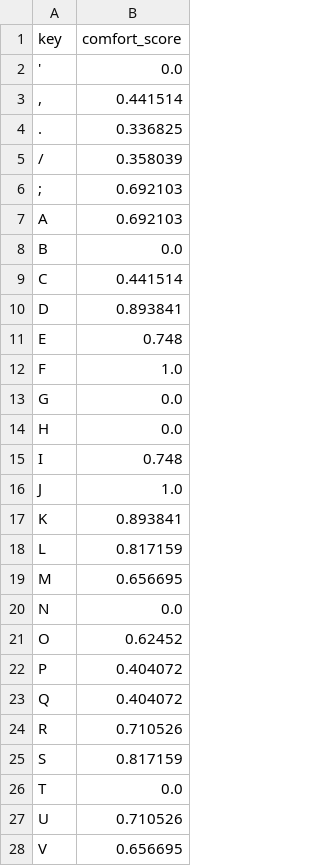
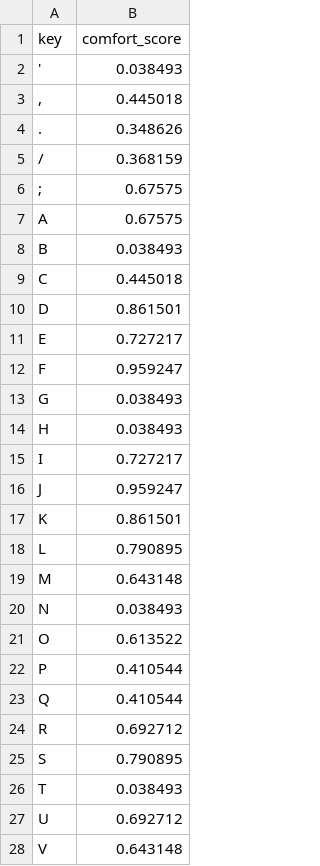
Before and after one commit to binarybottle/keyboard_layout_scorers, a CSV file: tables/key_scores.csv, drawn as a sheet; only a part is shown; the diff covers the shown part only.

Commit message:
Fix all prep scoring tables files

```diff
--- a/tables/key_scores.csv
+++ b/tables/key_scores.csv
@@ -1,28 +1,28 @@
 key,comfort_score
-',0.0
-",",0.441514
-.,0.336825
-/,0.358039
-;,0.692103
-A,0.692103
-B,0.0
-C,0.441514
-D,0.893841
-E,0.748
-F,1.0
-G,0.0
-H,0.0
-I,0.748
-J,1.0
-K,0.893841
-L,0.817159
-M,0.656695
-N,0.0
-O,0.62452
-P,0.404072
-Q,0.404072
-R,0.710526
-S,0.817159
-T,0.0
-U,0.710526
-V,0.656695
+',0.038493
+",",0.445018
+.,0.348626
+/,0.368159
+;,0.67575
+A,0.67575
+B,0.038493
+C,0.445018
+D,0.861501
+E,0.727217
+F,0.959247
+G,0.038493
+H,0.038493
+I,0.727217
+J,0.959247
+K,0.861501
+L,0.790895
+M,0.643148
+N,0.038493
+O,0.613522
+P,0.410544
+Q,0.410544
+R,0.692712
+S,0.790895
+T,0.038493
+U,0.692712
+V,0.643148
```
Also changed, not shown: 5 edited cells elsewhere in this file, 11 other files.
